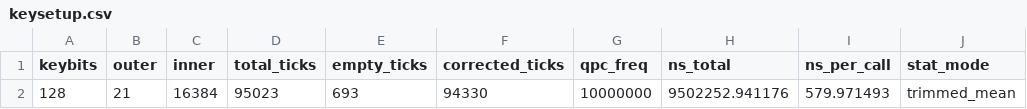
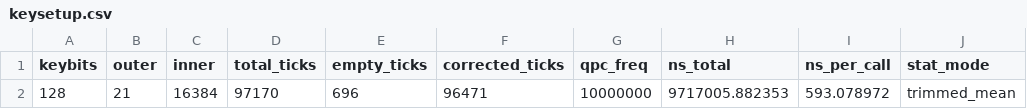
Before and after one commit to youngjin0305/Cipher_Autotuner, a CSV file: out/keysetup.csv, drawn as a sheet; only a part is shown; the diff names each change by its address in the sheet, - before the commit and + after, or states it on an @@ line.

```diff
--- a/out/keysetup.csv
+++ b/out/keysetup.csv
-D2 (total_ticks): 95023
+D2 (total_ticks): 97170
-E2 (empty_ticks): 693
+E2 (empty_ticks): 696
-F2 (corrected_ticks): 94330
+F2 (corrected_ticks): 96471
-H2 (ns_total): 9502252.941176
+H2 (ns_total): 9717005.882353
-I2 (ns_per_call): 579.971493
+I2 (ns_per_call): 593.078972
```
Also changed, not shown: 4 other files.
